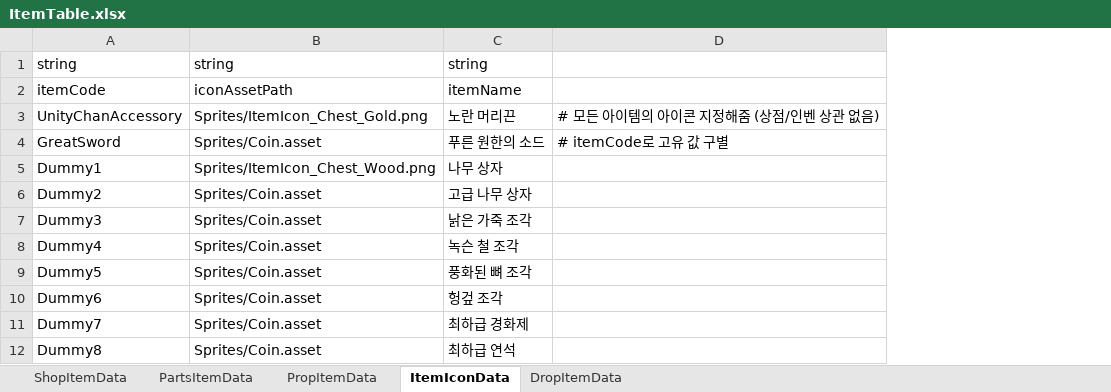
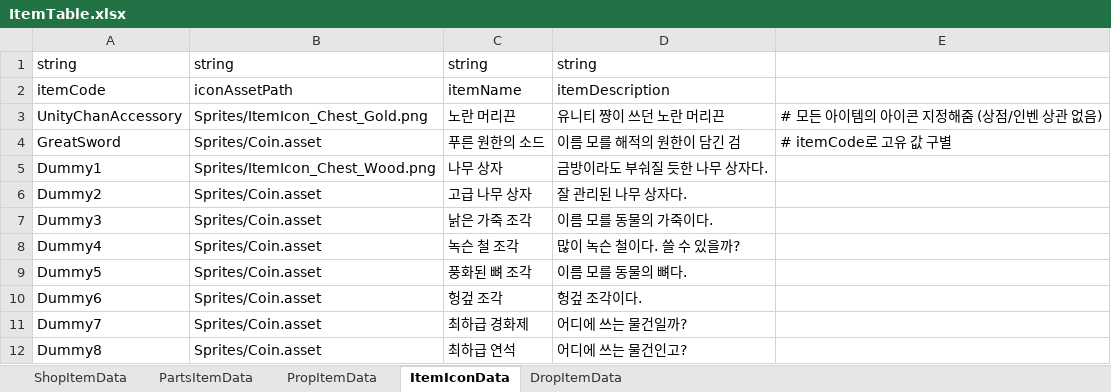
Before and after one commit to solhwi/SebamoGameClient, an Excel workbook: Assets/Excels/ItemTable.xlsx, sheet ItemIconData, drawn as a sheet; values as stored, in another font and other column widths than the file's, no borders; the diff names each change by its address in the sheet, - before the commit and + after, or states it on an @@ line.

```diff
--- a/Assets/Excels/ItemTable.xlsx (sheet ItemIconData)
+++ b/Assets/Excels/ItemTable.xlsx (sheet ItemIconData)
+column D, rows 1-12: string | itemDescription | 유니티 쨩이 쓰던 노란 머리끈 | 이름 모를 해적의 원한이 담긴 검 | 금방이라도 부숴질 듯한 나무 상자다. | 잘 관리된 나무 상자다. | 이름 모를 동물의 가죽이다. | 많이 녹슨 철이다. 쓸 수 있을까? | 이름 모를 동물의 뼈다. | 헝겊 조각이다. | 어디에 쓰는 물건일까? | 어디에 쓰는 물건인고?
```
Also changed, not shown: sheet ShopItemData, 16 other files.
